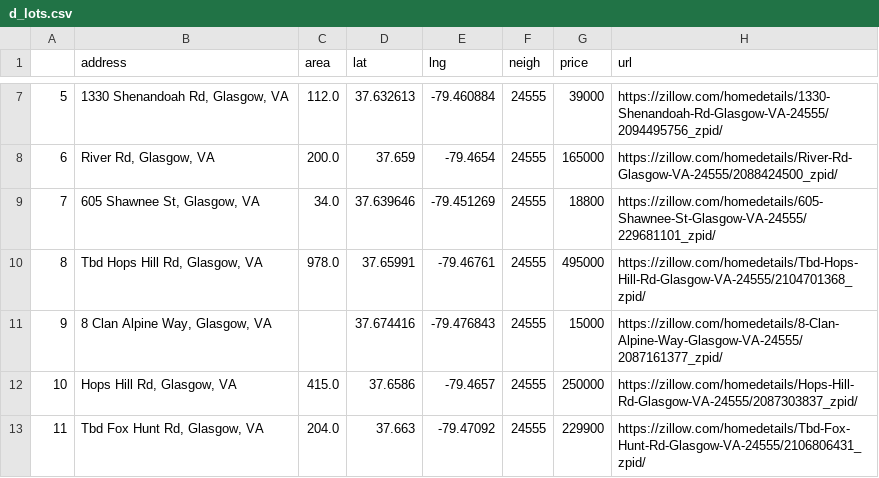
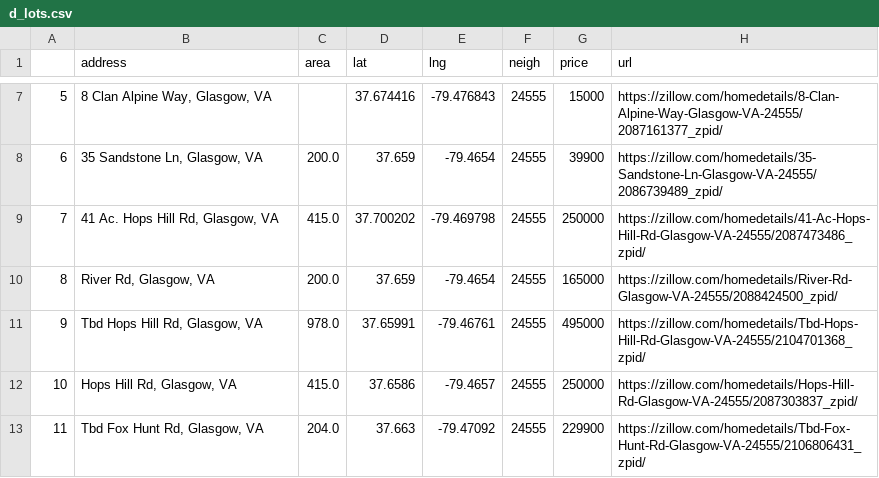
Before and after one commit to zakariaelh/lots-scraper, a CSV file: downloaded_data/d_lots.csv, drawn as a sheet; only a part is shown, gaps mark what is left out; the diff covers the shown part only.

```diff
--- a/downloaded_data/d_lots.csv
+++ b/downloaded_data/d_lots.csv
@@ -7,6 +7,6 @@
-5,"1330 Shenandoah Rd, Glasgow, VA",112.0,37.632613,-79.460884,24555,39000,https://zillow.com/homedetails/1330-Shenandoah-Rd-Glasgow-VA-24555/2094495756_zpid/
-6,"River Rd, Glasgow, VA",200.0,37.659,-79.4654,24555,165000,https://zillow.com/homedetails/River-Rd-Glasgow-VA-24555/2088424500_zpid/
-7,"605 Shawnee St, Glasgow, VA",34.0,37.639646,-79.451269,24555,18800,https://zillow.com/homedetails/605-Shawnee-St-Glasgow-VA-24555/229681101_zpid/
-8,"Tbd Hops Hill Rd, Glasgow, VA",978.0,37.65991,-79.46761,24555,495000,https://zillow.com/homedetails/Tbd-Hops-Hill-Rd-Glasgow-VA-24555/2104701368_zpid/
-9,"8 Clan Alpine Way, Glasgow, VA",,37.674416,-79.476843,24555,15000,https://zillow.com/homedetails/8-Clan-Alpine-Way-Glasgow-VA-24555/2087161377_zpid/
+5,"8 Clan Alpine Way, Glasgow, VA",,37.674416,-79.476843,24555,15000,https://zillow.com/homedetails/8-Clan-Alpine-Way-Glasgow-VA-24555/2087161377_zpid/
+6,"35 Sandstone Ln, Glasgow, VA",200.0,37.659,-79.4654,24555,39900,https://zillow.com/homedetails/35-Sandstone-Ln-Glasgow-VA-24555/2086739489_zpid/
+7,"41 Ac. Hops Hill Rd, Glasgow, VA",415.0,37.700202,-79.469798,24555,250000,https://zillow.com/homedetails/41-Ac-Hops-Hill-Rd-Glasgow-VA-24555/2087473486_zpid/
+8,"River Rd, Glasgow, VA",200.0,37.659,-79.4654,24555,165000,https://zillow.com/homedetails/River-Rd-Glasgow-VA-24555/2088424500_zpid/
+9,"Tbd Hops Hill Rd, Glasgow, VA",978.0,37.65991,-79.46761,24555,495000,https://zillow.com/homedetails/Tbd-Hops-Hill-Rd-Glasgow-VA-24555/2104701368_zpid/
 10,"Hops Hill Rd, Glasgow, VA",415.0,37.6586,-79.4657,24555,250000,https://zillow.com/homedetails/Hops-Hill-Rd-Glasgow-VA-24555/2087303837_zpid/
```
Also changed, not shown: 48 edited cells elsewhere in this file, downloaded_data/d_houses.csv, downloaded_data/d_lots_filtered.csv, 4 other files.
